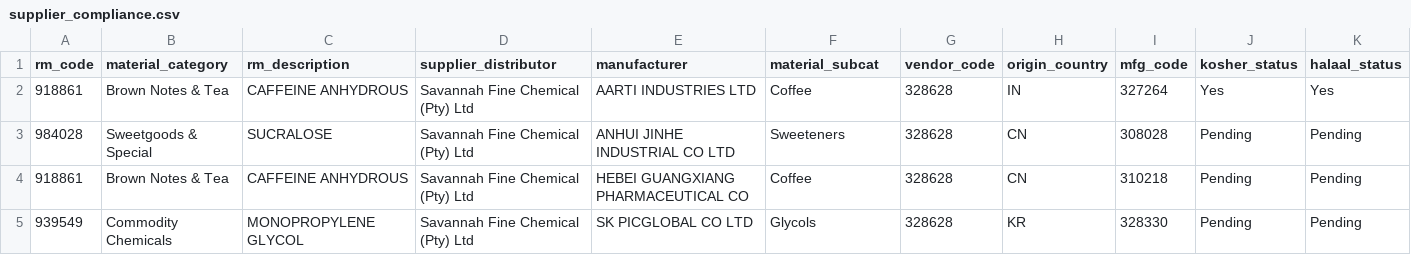
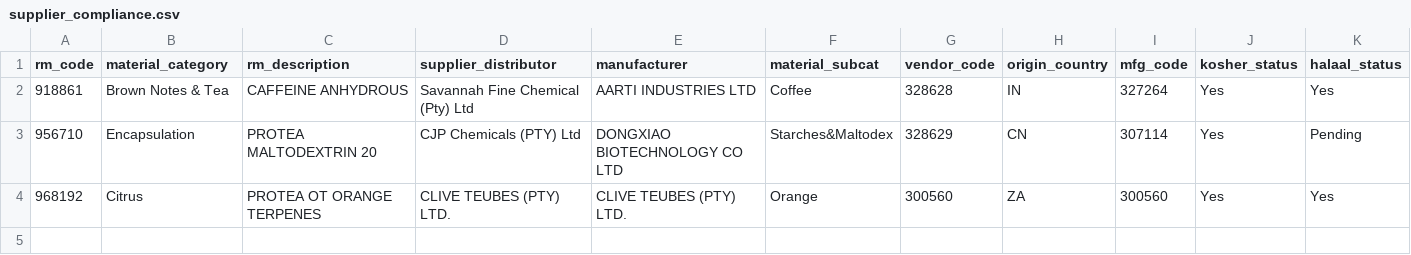
Before and after one commit to amzi123/sqms-portal, a CSV file: supplier_compliance.csv, drawn as a sheet; only a part is shown; removed rows and columns are numbered as before the commit, all else as after; rows hold the shown columns only; the diff names each change by its address in the sheet, - before the commit and + after, or states it on an @@ line.

Commit message:
Update supplier compliance data and add new entries

```diff
--- a/supplier_compliance.csv
+++ b/supplier_compliance.csv
-row 3: 984028 | Sweetgoods & Special | SUCRALOSE | Savannah Fine Chemical (Pty) Ltd | ANHUI JINHE INDUSTRIAL CO LTD | Sweeteners | 328628 | CN | 308028 | Pending | Pending
-row 4: 918861 | Brown Notes & Tea | CAFFEINE ANHYDROUS | Savannah Fine Chemical (Pty) Ltd | HEBEI GUANGXIANG PHARMACEUTICAL CO | Coffee | 328628 | CN | 310218 | Pending | Pending
-row 5: 939549 | Commodity Chemicals | MONOPROPYLENE GLYCOL | Savannah Fine Chemical (Pty) Ltd | SK PICGLOBAL CO LTD | Glycols | 328628 | KR | 328330 | Pending | Pending
+row 3: 956710 | Encapsulation | PROTEA MALTODEXTRIN 20 | CJP Chemicals (PTY) Ltd | DONGXIAO BIOTECHNOLOGY CO LTD | Starches&Maltodex | 328629 | CN | 307114 | Yes | Pending
+row 4: 968192 | Citrus | PROTEA OT ORANGE TERPENES | CLIVE TEUBES (PTY) LTD. | CLIVE TEUBES (PTY) LTD. | Orange | 300560 | ZA | 300560 | Yes | Yes
```
